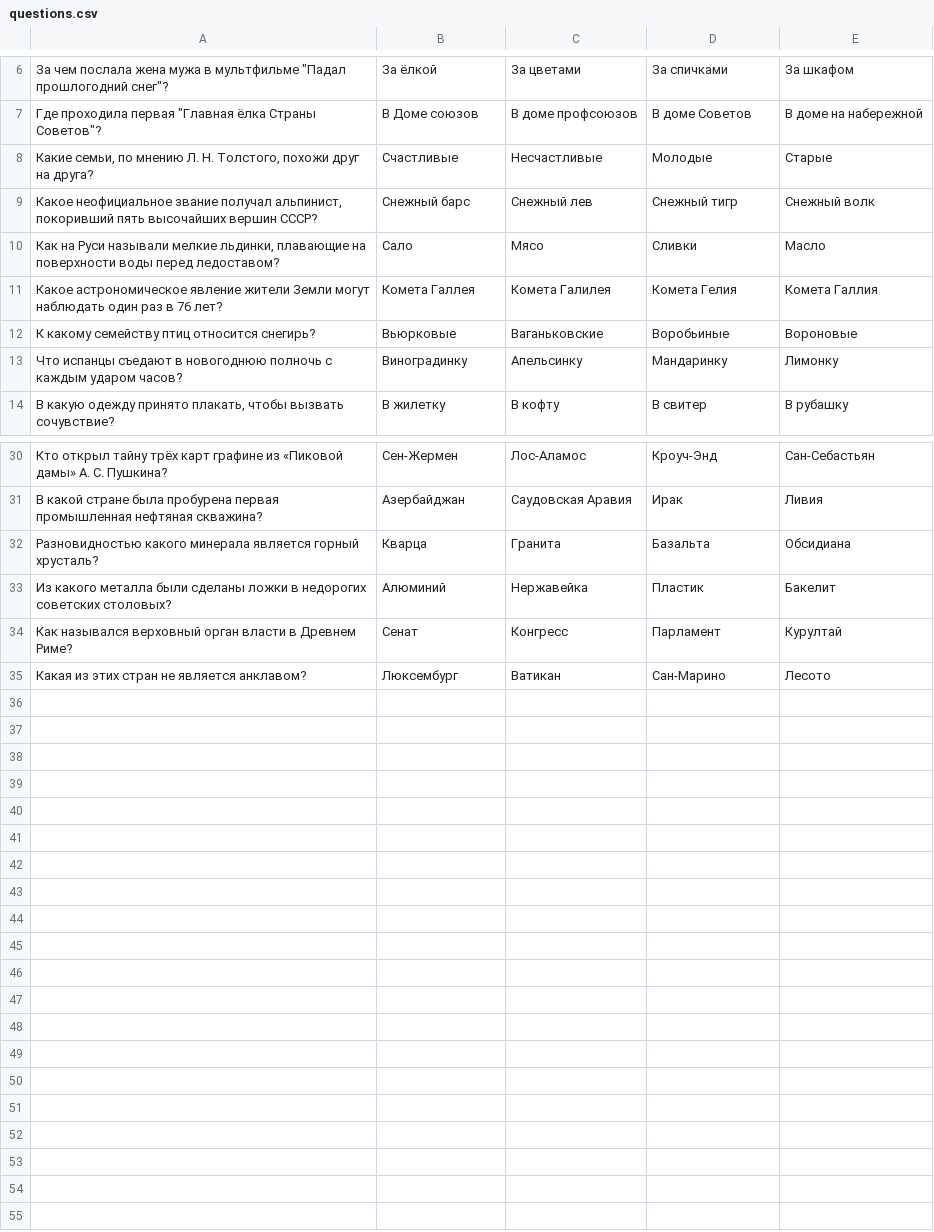
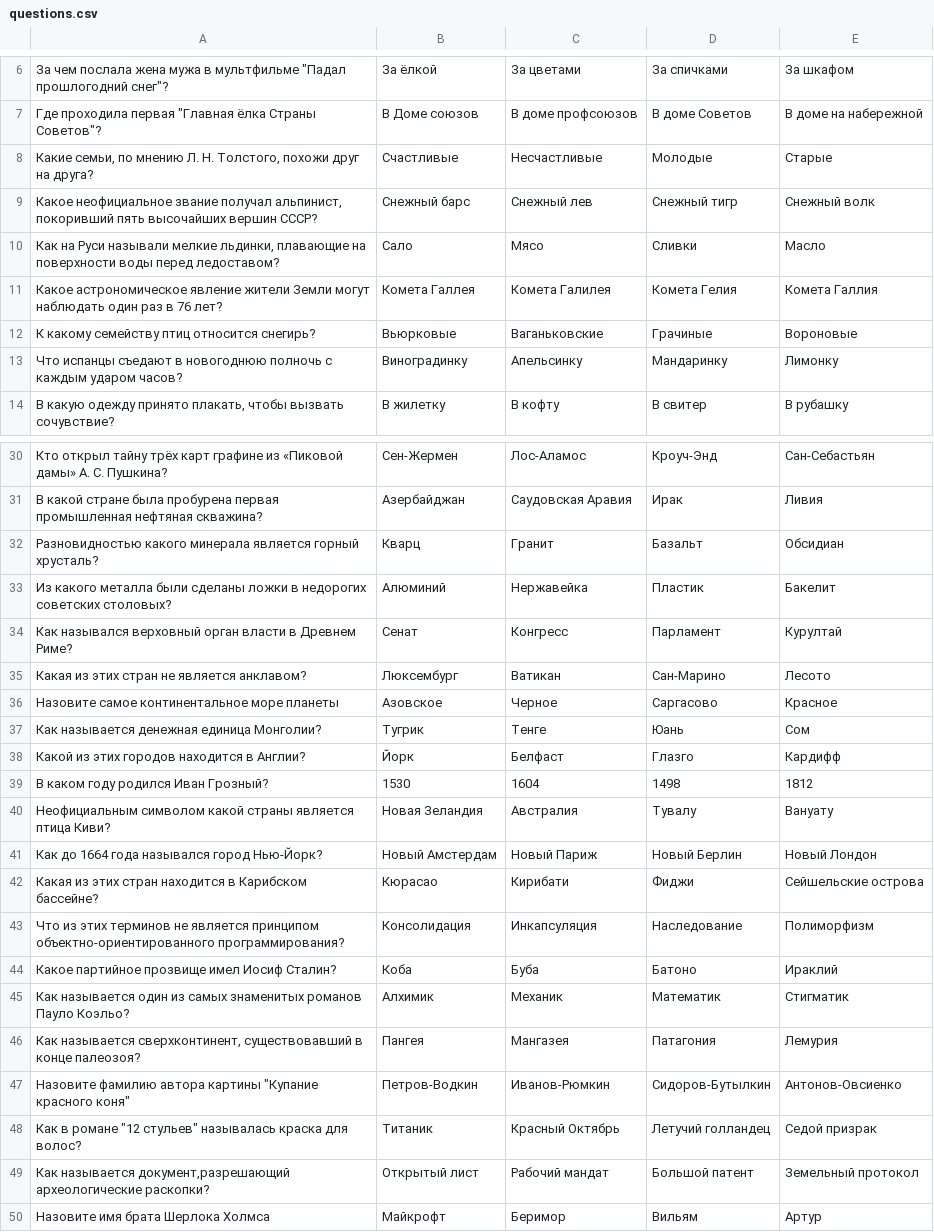
Before and after one commit to AlexeyPertsukh/additional-java-game-millionaire, a CSV file: src/files/questions.csv, drawn as a sheet; only a part is shown, gaps mark what is left out.

```diff
--- a/src/files/questions.csv
+++ b/src/files/questions.csv
@@ -11,3 +11,3 @@
 Какое астрономическое явление жители Земли могут наблюдать один раз в 76 лет?;Комета Галлея;Комета Галилея;Комета Гелия;Комета Галлия
-К какому семейству птиц относится снегирь?;Вьюрковые;Ваганьковские;Воробьиные;Вороновые
+К какому семейству птиц относится снегирь?;Вьюрковые;Ваганьковские;Грачиные;Вороновые
 Что испанцы съедают в новогоднюю полночь с каждым ударом часов?;Виноградинку;Апельсинку;Мандаринку;Лимонку
@@ -31,3 +31,3 @@
 В какой стране была пробурена первая промышленная нефтяная скважина?;Азербайджан;Саудовская Аравия;Ирак;Ливия
-Разновидностью какого минерала является горный хрусталь?;Кварца;Гранита;Базальта;Обсидиана
+Разновидностью какого минерала является горный хрусталь?;Кварц;Гранит;Базальт;Обсидиан
 Из какого металла были сделаны ложки в недорогих советских столовых?;Алюминий;Нержавейка;Пластик;Бакелит
@@ -35 +35,16 @@
 Какая из этих стран не является анклавом?;Люксембург;Ватикан;Сан-Марино;Лесото
+Назовите самое континентальное море планеты;Азовское;Черное;Саргасово;Красное
+Как называется денежная единица Монголии?;Тугрик;Тенге;Юань;Сом
+Какой из этих городов находится в Англии?;Йорк;Белфаст;Глазго;Кардифф
+В каком году родился Иван Грозный?;1530;1604;1498;1812
+Неофициальным символом какой страны является птица Киви?;Новая Зеландия;Австралия;Тувалу;Вануату
+Как до 1664 года назывался город Нью-Йорк?;Новый Амстердам;Новый Париж;Новый Берлин;Новый Лондон
+Какая из этих стран находится в Карибском бассейне?;Кюрасао;Кирибати;Фиджи;Сейшельские острова
+Что из этих терминов не является принципом объектно-ориентированного программирования?;Консолидация;Инкапсуляция;Наследование;Полиморфизм
+Какое партийное прозвище имел Иосиф Сталин?;Коба;Буба;Батоно;Ираклий
+Как называется один из самых знаменитых романов Пауло Коэльо?;Алхимик;Механик;Математик;Стигматик
+Как называется сверхконтинент, существовавший в конце палеозоя?;Пангея;Мангазея;Патагония;Лемурия
+Назовите фамилию автора картины "Купание красного коня";Петров-Водкин;Иванов-Рюмкин;Сидоров-Бутылкин;Антонов-Овсиенко
+Как в романе "12 стульев" называлась краска для волос?;Титаник;Красный Октябрь;Летучий голландец;Седой призрак
+Как называется документ,разрешающий археологические раскопки?;Открытый лист;Рабочий мандат;Большой патент;Земельный протокол
+Назовите имя брата Шерлока Холмса;Майкрофт;Беримор;Вильям;Артур
```
Also changed, not shown: 4 other files.
